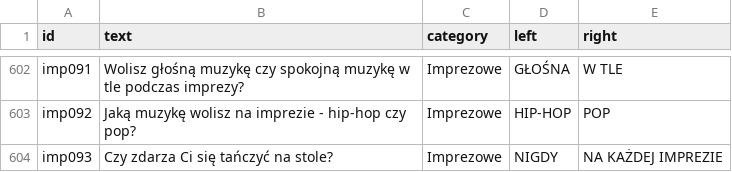
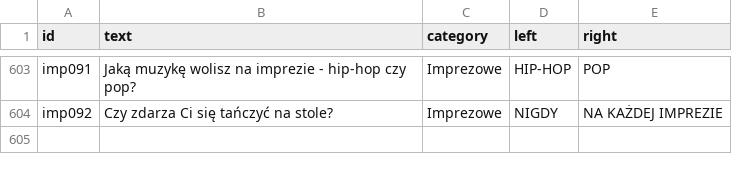
Before and after one commit to DawidS25/walidacja_pytan, a CSV file: que_accepted.csv, drawn as a sheet; only a part is shown, gaps mark what is left out; removed rows and columns are numbered as before the commit, all else as after; the diff covers the shown part only; the diff names each change by its address in the sheet, - before the commit and + after, or states it on an @@ line.

```diff
--- a/que_accepted.csv
+++ b/que_accepted.csv
-B603 (text): Wolisz głośną muzykę czy spokojną muzykę w tle podczas imprezy?
+B603 (text): Jaką muzykę wolisz na imprezie - hip-hop czy pop?
-D603 (left): GŁOŚNA
+D603 (left): HIP-HOP
-E603 (right): W TLE
+E603 (right): POP
-B604 (text): Jaką muzykę wolisz na imprezie - hip-hop czy pop?
+B604 (text): Czy zdarza Ci się tańczyć na stole?
-D604 (left): HIP-HOP
+D604 (left): NIGDY
-E604 (right): POP
+E604 (right): NA KAŻDEJ IMPREZIE
-row 604: imp093 | Czy zdarza Ci się tańczyć na stole? | Imprezowe | NIGDY | NA KAŻDEJ IMPREZIE
```
Also changed, not shown: 1 added row and 61 edited cells elsewhere in this file.
